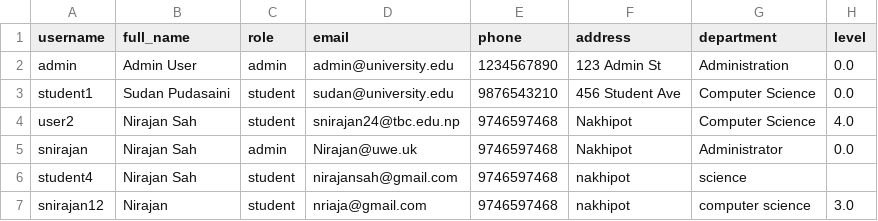
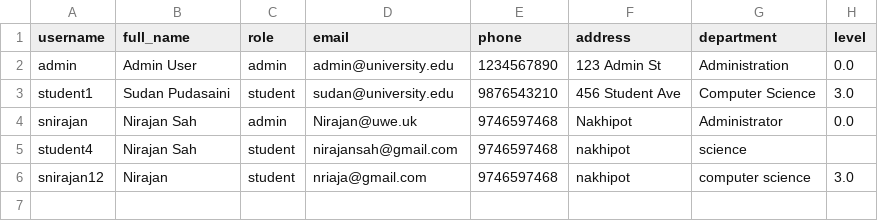
Before and after one commit to nirajan-sah/Student-Profile-Management-System, a CSV file: data/users.csv, drawn as a sheet.

```diff
--- a/data/users.csv
+++ b/data/users.csv
@@ -2,4 +2,3 @@ username,full_name,role,email,phone,address,department,level
 admin,Admin User,admin,admin@university.edu,1234567890,123 Admin St,Administration,0.0
-student1,Sudan Pudasaini,student,sudan@university.edu,9876543210,456 Student Ave,Computer Science,0.0
-user2,Nirajan Sah,student,snirajan24@tbc.edu.np,9746597468,Nakhipot,Computer Science,4.0
+student1,Sudan Pudasaini,student,sudan@university.edu,9876543210,456 Student Ave,Computer Science,3.0
 snirajan,Nirajan Sah,admin,Nirajan@uwe.uk,9746597468,Nakhipot,Administrator,0.0
```
Also changed, not shown: 4 other files.
